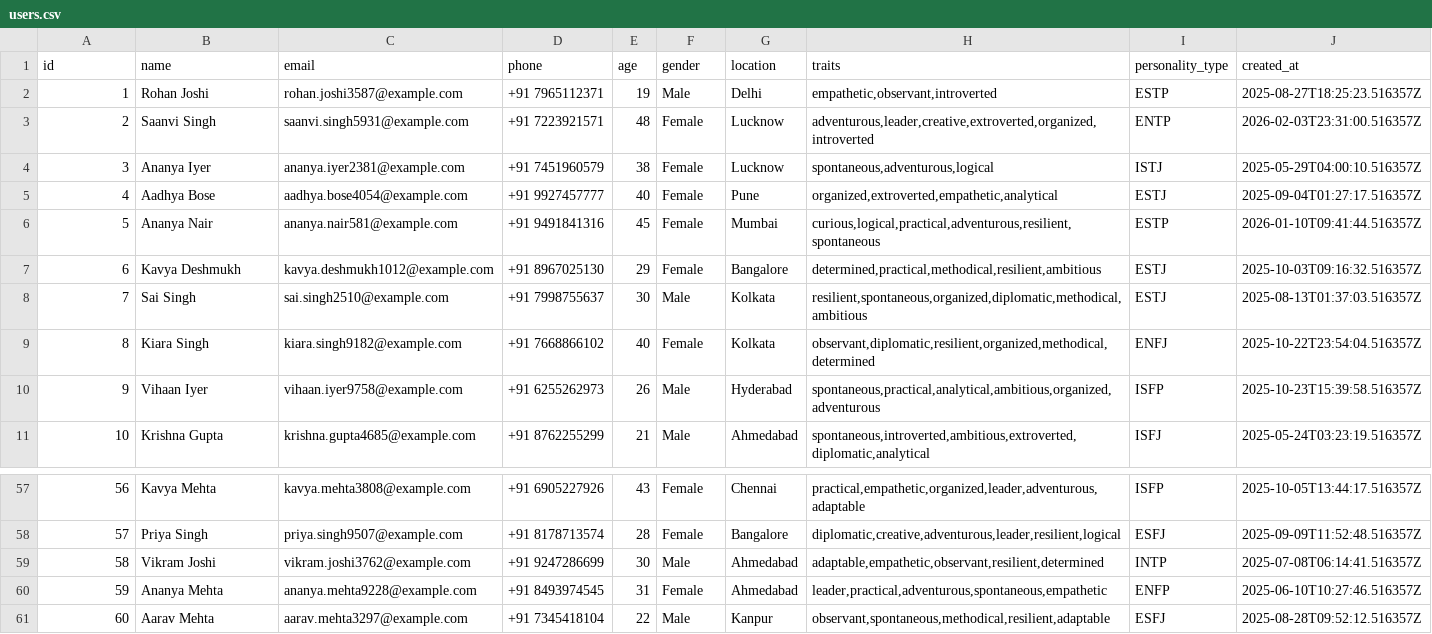
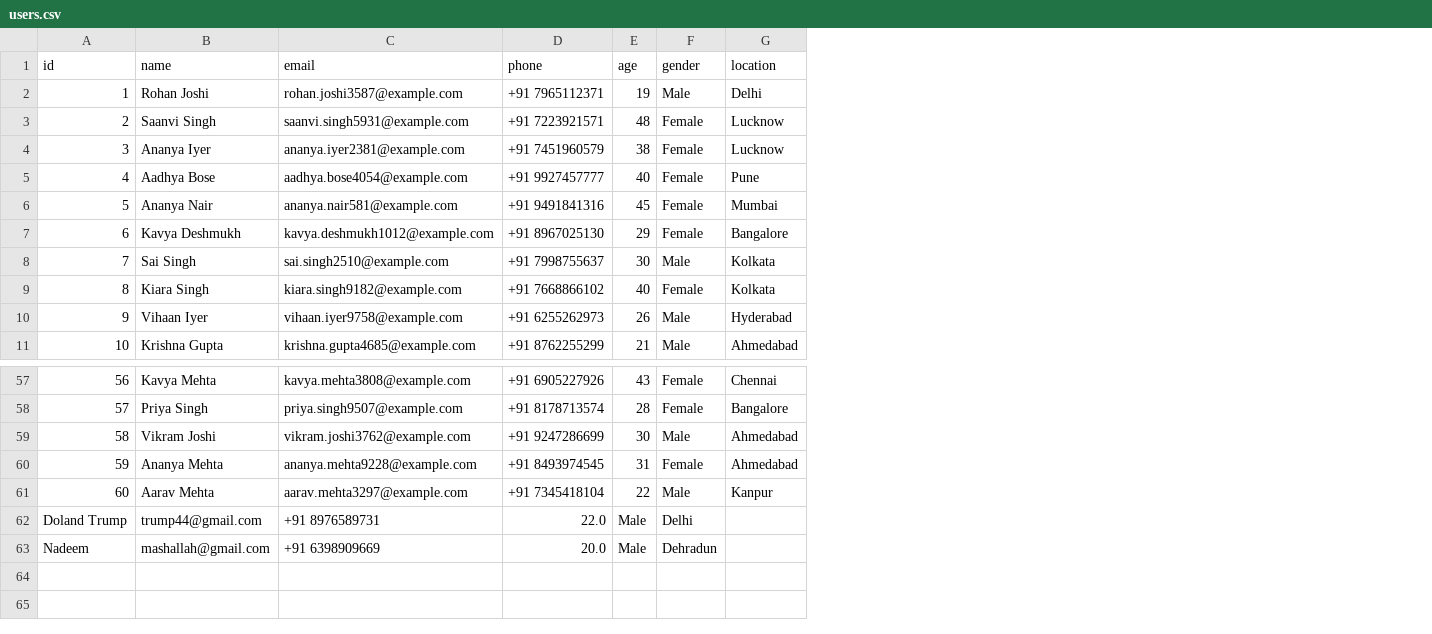
Before and after one commit to Shash309/Cognitive-Minor, a CSV file: backend/data/users.csv, drawn as a sheet; only a part is shown, gaps mark what is left out; removed rows and columns are numbered as before the commit, all else as after; the diff names each change by its address in the sheet, - before the commit and + after, or states it on an @@ line.

Commit message:
feat: Implement initial Flask backend with data management, user progress tracking, and lazy ML model loading.

```diff
--- a/backend/data/users.csv
+++ b/backend/data/users.csv
-column H (traits), rows 2-11: empathetic,observant,introverted | adventurous,leader,creative,extroverted,organized,introverted | spontaneous,adventurous,logical | organized,extroverted,empathetic,analytical | curious,logical,practical,adventurous,resilient,spontaneous | determined,practical,methodical,resilient,ambitious | resilient,spontaneous,organized,diplomatic,methodical,ambitious | observant,diplomatic,resilient,organized,methodical,determined | spontaneous,practical,analytical,ambitious,organized,adventurous | spontaneous,introverted,ambitious,extroverted,diplomatic,analytical; rows 57-61: practical,empathetic,organized,leader,adventurous,adaptable | diplomatic,creative,adventurous,leader,resilient,logical | adaptable,empathetic,observant,resilient,determined | leader,practical,adventurous,spontaneous,empathetic | observant,spontaneous,methodical,resilient,adaptable
-column I (personality_type), rows 2-11: ESTP | ENTP | ISTJ | ESTJ | ESTP | ESTJ | ESTJ | ENFJ | ISFP | ISFJ; rows 57-61: ISFP | ESFJ | INTP | ENFP | ESFJ
-column J (created_at), rows 2-11: 2025-08-27T18:25:23.516357Z | 2026-02-03T23:31:00.516357Z | 2025-05-29T04:00:10.516357Z | 2025-09-04T01:27:17.516357Z | 2026-01-10T09:41:44.516357Z | 2025-10-03T09:16:32.516357Z | 2025-08-13T01:37:03.516357Z | 2025-10-22T23:54:04.516357Z | 2025-10-23T15:39:58.516357Z | 2025-05-24T03:23:19.516357Z; rows 57-61: 2025-10-05T13:44:17.516357Z | 2025-09-09T11:52:48.516357Z | 2025-07-08T06:14:41.516357Z | 2025-06-10T10:27:46.516357Z | 2025-08-28T09:52:12.516357Z
+row 62: Doland Trump | trump44@gmail.com | +91 8976589731 | 22.0 | Male | Delhi
+row 63: Nadeem | mashallah@gmail.com | +91 6398909669 | 20.0 | Male | Dehradun
```
Also changed, not shown: 6 other files.
